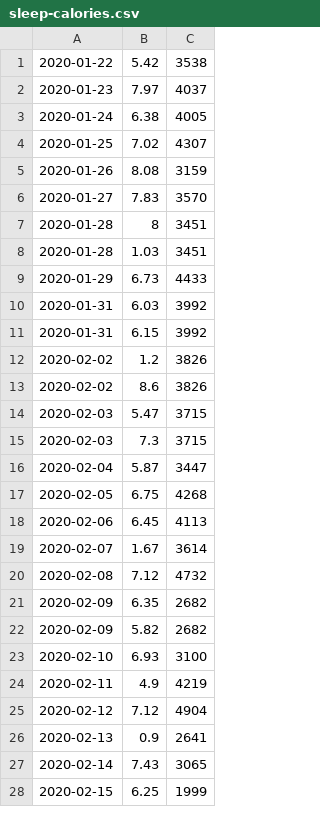
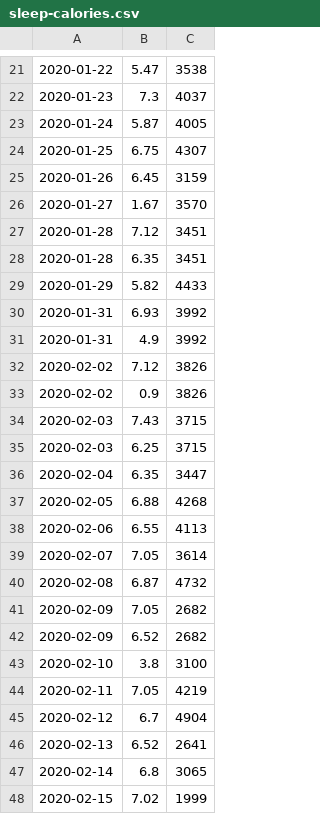
Before and after one commit to erikwarmegard/AnaScript, a CSV file: sleep-calories.csv, drawn as a sheet; only a part is shown, gaps mark what is left out; the diff covers the shown part only.

```diff
--- a/sleep-calories.csv
+++ b/sleep-calories.csv
@@ -1,28 +21,28 @@
-2020-01-22,5.42,3538
-2020-01-23,7.97,4037
-2020-01-24,6.38,4005
-2020-01-25,7.02,4307
-2020-01-26,8.08,3159
-2020-01-27,7.83,3570
-2020-01-28,8,3451
-2020-01-28,1.03,3451
-2020-01-29,6.73,4433
-2020-01-31,6.03,3992
-2020-01-31,6.15,3992
-2020-02-02,1.2,3826
-2020-02-02,8.6,3826
-2020-02-03,5.47,3715
-2020-02-03,7.3,3715
-2020-02-04,5.87,3447
-2020-02-05,6.75,4268
-2020-02-06,6.45,4113
-2020-02-07,1.67,3614
-2020-02-08,7.12,4732
-2020-02-09,6.35,2682
-2020-02-09,5.82,2682
-2020-02-10,6.93,3100
-2020-02-11,4.9,4219
-2020-02-12,7.12,4904
-2020-02-13,0.9,2641
-2020-02-14,7.43,3065
-2020-02-15,6.25,1999
+2020-01-22,5.47,3538
+2020-01-23,7.3,4037
+2020-01-24,5.87,4005
+2020-01-25,6.75,4307
+2020-01-26,6.45,3159
+2020-01-27,1.67,3570
+2020-01-28,7.12,3451
+2020-01-28,6.35,3451
+2020-01-29,5.82,4433
+2020-01-31,6.93,3992
+2020-01-31,4.9,3992
+2020-02-02,7.12,3826
+2020-02-02,0.9,3826
+2020-02-03,7.43,3715
+2020-02-03,6.25,3715
+2020-02-04,6.35,3447
+2020-02-05,6.88,4268
+2020-02-06,6.55,4113
+2020-02-07,7.05,3614
+2020-02-08,6.87,4732
+2020-02-09,7.05,2682
+2020-02-09,6.52,2682
+2020-02-10,3.8,3100
+2020-02-11,7.05,4219
+2020-02-12,6.7,4904
+2020-02-13,6.52,2641
+2020-02-14,6.8,3065
+2020-02-15,7.02,1999
```
Also changed, not shown: 26 added rows and 2 edited cells elsewhere in this file, 9 other files.
